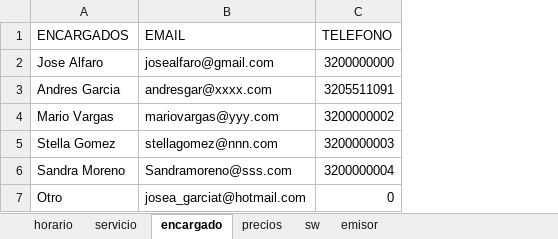
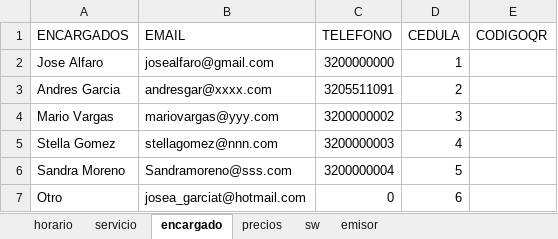
Before and after one commit to jagt2024/reservar, an Excel workbook: archivos/parametros_empresa.xlsx, sheet encargado, drawn as a sheet; values as stored, in another font and other column widths than the file's, no borders; the diff names each change by its address in the sheet, - before the commit and + after, or states it on an @@ line.

```diff
--- a/archivos/parametros_empresa.xlsx (sheet encargado)
+++ b/archivos/parametros_empresa.xlsx (sheet encargado)
+column D (CEDULA), rows 2-7: 1 | 2 | 3 | 4 | 5 | 6
+column E (CODIGOQR), empty
```
Also changed, not shown: archivos/temp_gestion-reservas-emp.xlsx, 56 other files.
